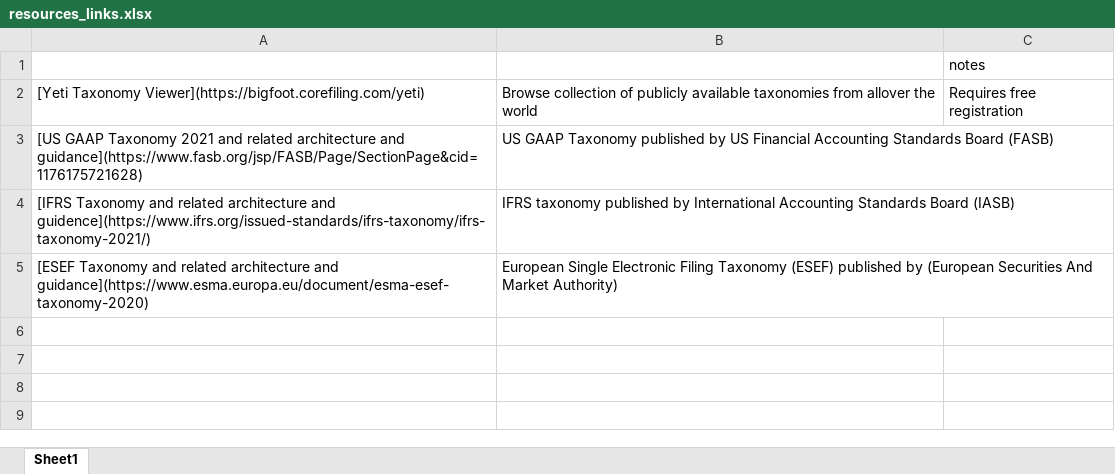
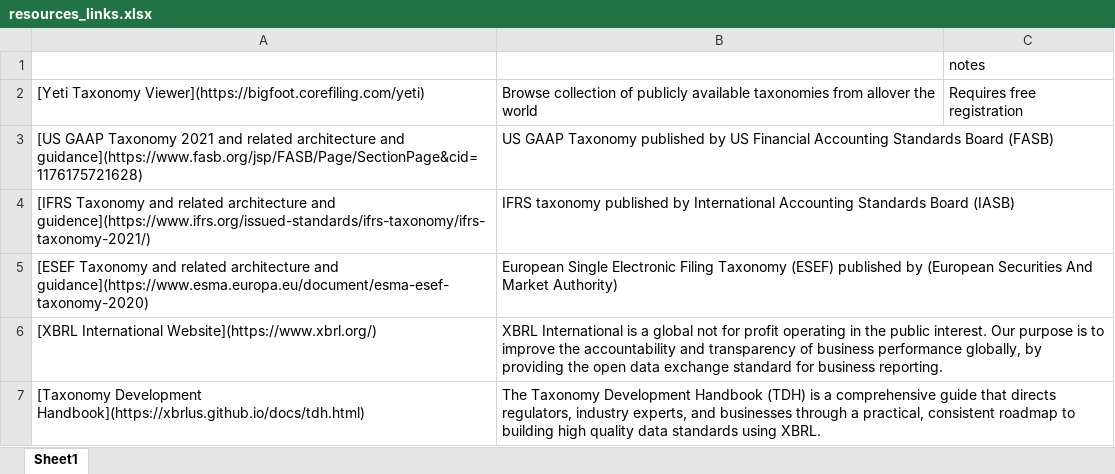
Before and after one commit to selgamal/xbrl-notes, an Excel workbook: docs/resources_links.xlsx, sheet Sheet1, drawn as a sheet; values as stored, in another font and other column widths than the file's, no borders; the diff names each change by its address in the sheet, - before the commit and + after, or states it on an @@ line.

```diff
--- a/docs/resources_links.xlsx (sheet Sheet1)
+++ b/docs/resources_links.xlsx (sheet Sheet1)
+row 6: [XBRL International Website](https://www.xbrl.org/) | XBRL International is a global not for profit operating in the public interest. Our purpose is to improve the accountability and transparency of business performance globally, by providing the open data exchange standard for business reporting.
+row 7: [Taxonomy Development Handbook](https://xbrlus.github.io/docs/tdh.html) | The Taxonomy Development Handbook (TDH) is a comprehensive guide that directs regulators, industry experts, and businesses through a practical, consistent roadmap to building high quality data standards using XBRL.
```
Also changed, not shown: 19 other files.
